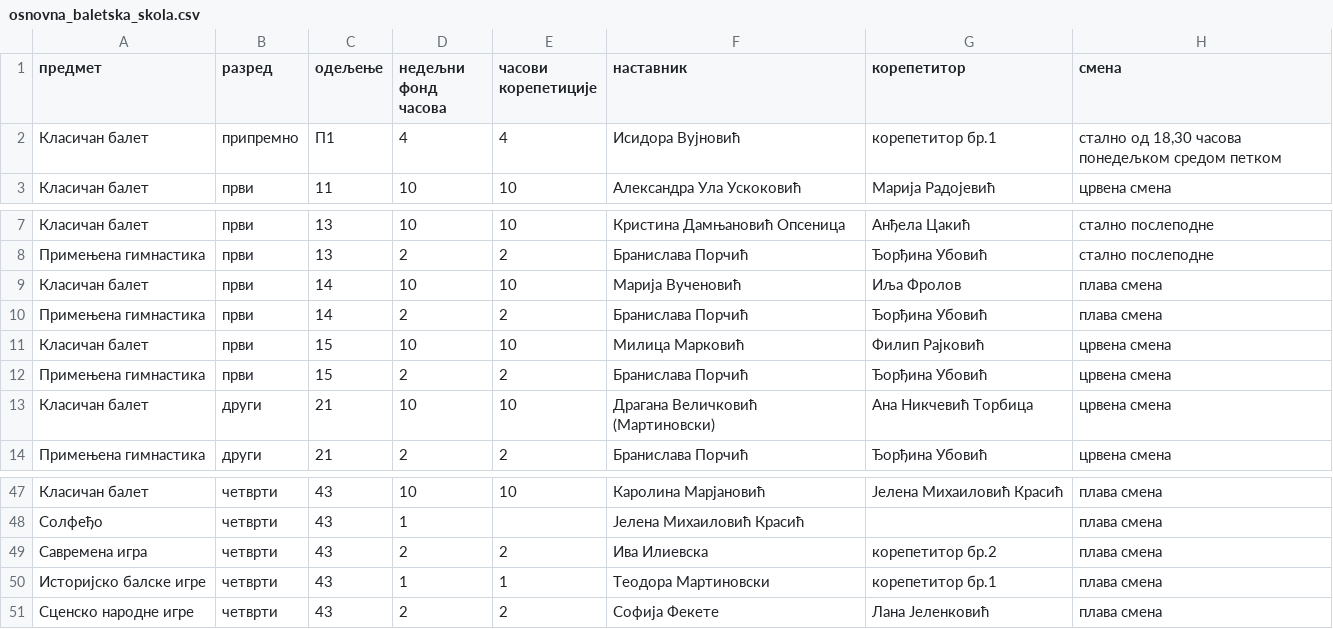
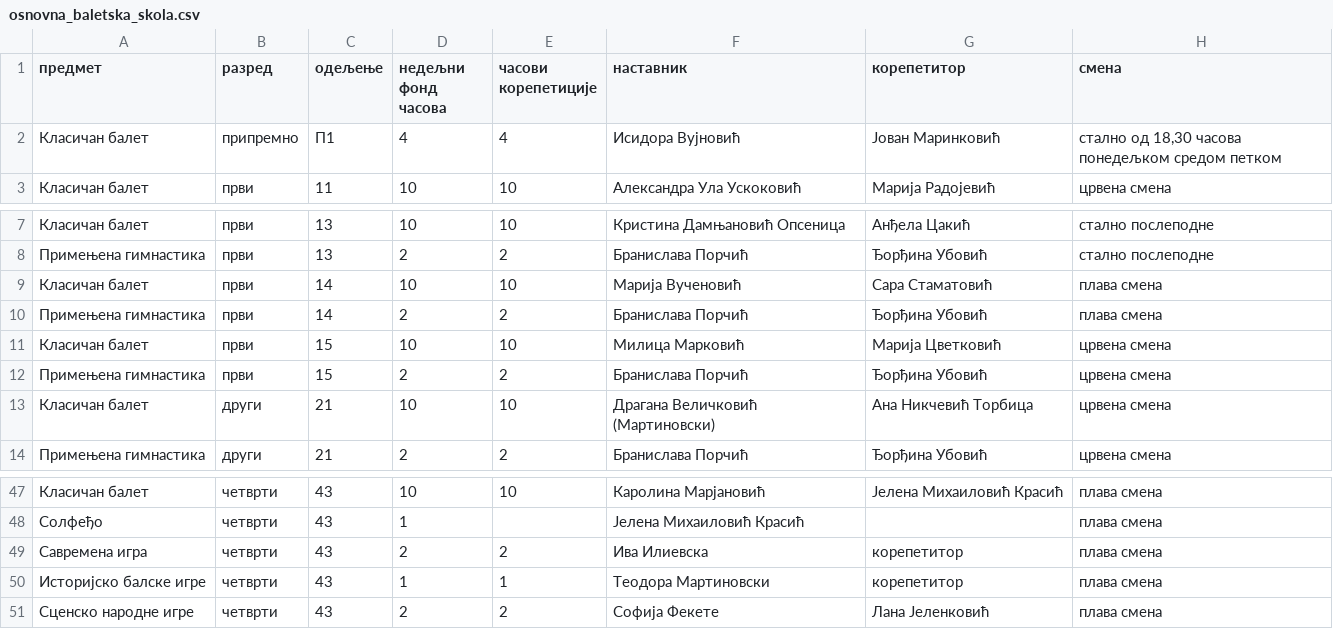
Before and after one commit to natasaikovic/raspored-casova, a CSV file: ulazi/osnovna_baletska_skola.csv, drawn as a sheet; only a part is shown, gaps mark what is left out; the diff covers the shown part only.

```diff
--- a/ulazi/osnovna_baletska_skola.csv
+++ b/ulazi/osnovna_baletska_skola.csv
@@ -1,3 +1,3 @@
 предмет,разред,одељење,недељни фонд часова,часови корепетиције,наставник,корепетитор,смена
-Класичан балет,припремно,П1,4,4,Исидора Вујновић,корепетитор бр.1,"стално од 18,30 часова понедељком средом петком"
+Класичан балет,припремно,П1,4,4,Исидора Вујновић,Јован Маринковић,"стално од 18,30 часова понедељком средом петком"
 Класичан балет,први,11,10,10,Александра Ула Ускоковић,Марија Радојевић,црвена смена
@@ -8,5 +8,5 @@
 Примењена гимнастика,први,13,2,2,Бранислава Порчић,Ђорђина Убовић,стално послеподне
-Класичан балет,први,14,10,10,Марија Вученовић,Иља Фролов,плава смена
+Класичан балет,први,14,10,10,Марија Вученовић,Сара Стаматовић,плава смена
 Примењена гимнастика,први,14,2,2,Бранислава Порчић,Ђорђина Убовић,плава смена
-Класичан балет,први,15,10,10,Милица Марковић,Филип Рајковић,црвена смена
+Класичан балет,први,15,10,10,Милица Марковић,Марија Цветковић,црвена смена
 Примењена гимнастика,први,15,2,2,Бранислава Порчић,Ђорђина Убовић,црвена смена
@@ -48,4 +48,4 @@
 Солфеђо,четврти,43,1,,Јелена Михаиловић Красић,,плава смена
-Савремена игра,четврти,43,2,2,Ива Илиевска,корепетитор бр.2,плава смена
-Историјско балске игре,четврти,43,1,1,Теодора Мартиновски,корепетитор бр.1,плава смена
+Савремена игра,четврти,43,2,2,Ива Илиевска,корепетитор,плава смена
+Историјско балске игре,четврти,43,1,1,Теодора Мартиновски,корепетитор,плава смена
 Сценско народне игре,четврти,43,2,2,Софија Фекете,Лана Јеленковић,плава смена
```
Also changed, not shown: 13 edited cells elsewhere in this file.
